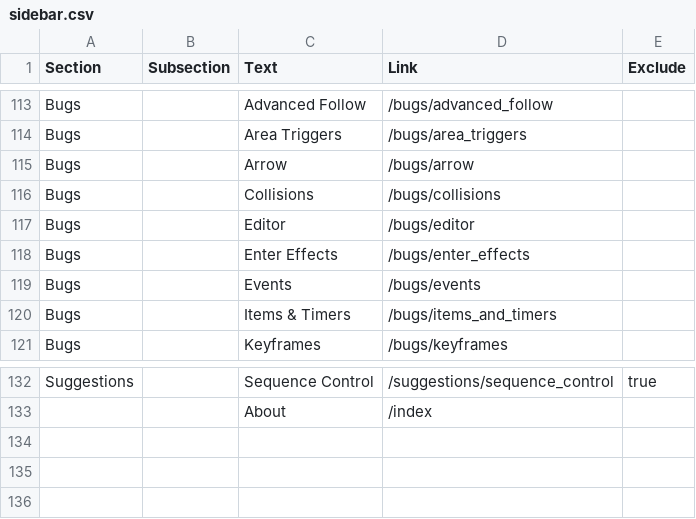
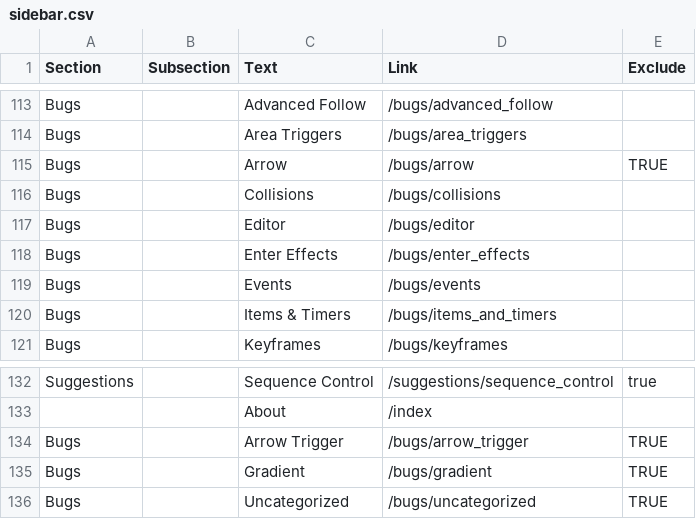
Before and after one commit to UHDanke/gd_docs, a CSV file: data/sidebar.csv, drawn as a sheet; only a part is shown, gaps mark what is left out.

```diff
--- a/data/sidebar.csv
+++ b/data/sidebar.csv
@@ -114,3 +114,3 @@ Bugs,,Advanced Follow,/bugs/advanced_follow,
 Bugs,,Area Triggers,/bugs/area_triggers,
-Bugs,,Arrow,/bugs/arrow,
+Bugs,,Arrow,/bugs/arrow,TRUE
 Bugs,,Collisions,/bugs/collisions,
@@ -133 +133,4 @@ Suggestions,,Sequence Control,/suggestions/sequence_control,true
 ,,About,/index,
+Bugs,,Arrow Trigger,/bugs/arrow_trigger,TRUE
+Bugs,,Gradient,/bugs/gradient,TRUE
+Bugs,,Uncategorized,/bugs/uncategorized,TRUE
```
